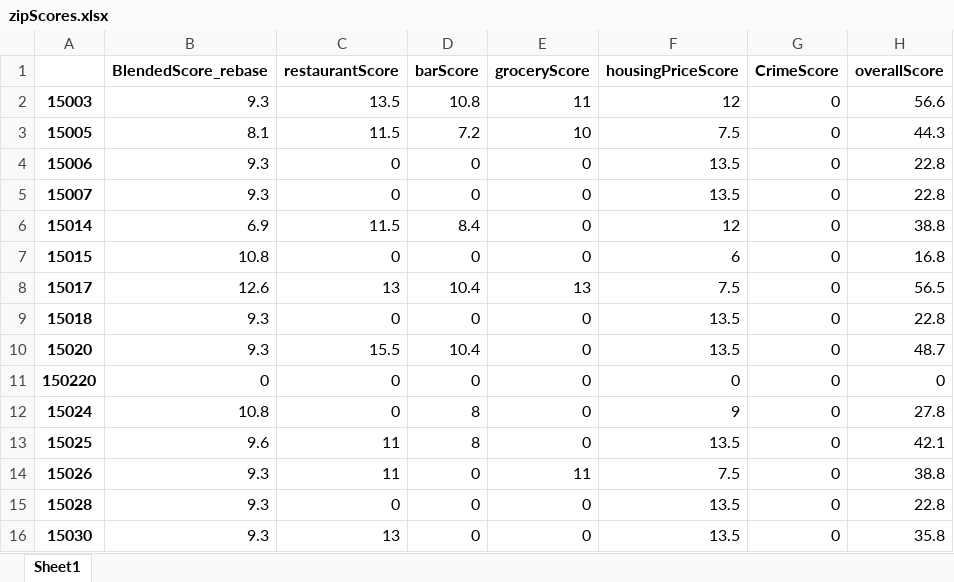
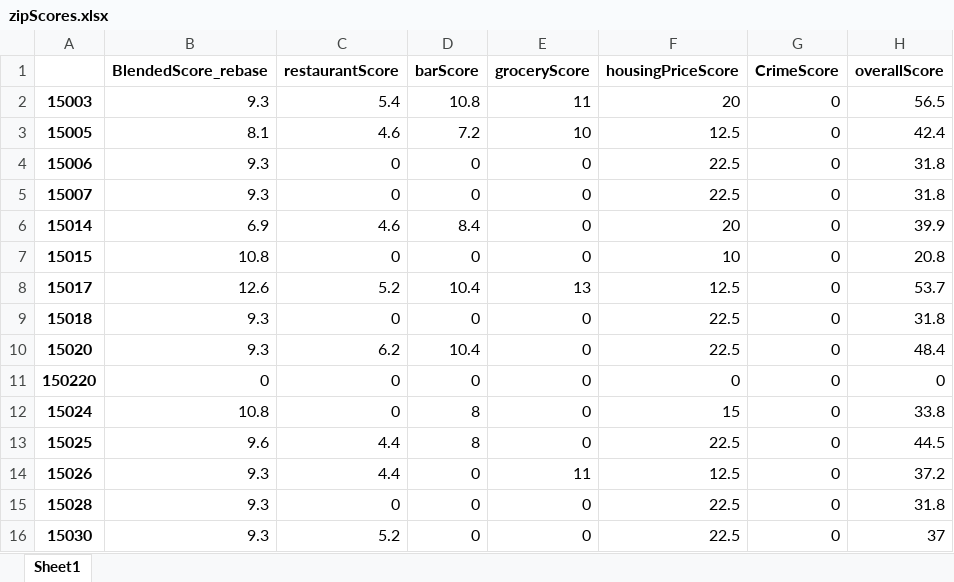
Before and after one commit to Ajcaico/Homi_DFP, an Excel workbook: zipScores.xlsx, sheet Sheet1, drawn as a sheet; only a part is shown; values as stored, in another font and other column widths than the file's, no borders; the diff covers the shown part only; the diff names each change by its address in the sheet, - before the commit and + after, or states it on an @@ line.

```diff
--- a/zipScores.xlsx (sheet Sheet1)
+++ b/zipScores.xlsx (sheet Sheet1)
-C2 (restaurantScore): 13.5
+C2 (restaurantScore): 5.4
-F2 (housingPriceScore): 12
+F2 (housingPriceScore): 20
-H2 (overallScore): 56.6
+H2 (overallScore): 56.5
-C3 (restaurantScore): 11.5
+C3 (restaurantScore): 4.6
-F3 (housingPriceScore): 7.5
+F3 (housingPriceScore): 12.5
-H3 (overallScore): 44.3
+H3 (overallScore): 42.4
-F4:F5 (housingPriceScore): 13.5
+F4:F5 (housingPriceScore): 22.5
-H4:H5 (overallScore): 22.8
+H4:H5 (overallScore): 31.8
-C6 (restaurantScore): 11.5
+C6 (restaurantScore): 4.6
-F6 (housingPriceScore): 12
+F6 (housingPriceScore): 20
-H6 (overallScore): 38.8
+H6 (overallScore): 39.9
-F7 (housingPriceScore): 6
+F7 (housingPriceScore): 10
-H7 (overallScore): 16.8
+H7 (overallScore): 20.8
-C8 (restaurantScore): 13
+C8 (restaurantScore): 5.2
-F8 (housingPriceScore): 7.5
+F8 (housingPriceScore): 12.5
-H8 (overallScore): 56.5
+H8 (overallScore): 53.7
-F9:F10 (housingPriceScore): 13.5
+F9:F10 (housingPriceScore): 22.5
-H9 (overallScore): 22.8
+H9 (overallScore): 31.8
-C10 (restaurantScore): 15.5
+C10 (restaurantScore): 6.2
-H10 (overallScore): 48.7
+H10 (overallScore): 48.4
-F12 (housingPriceScore): 9
+F12 (housingPriceScore): 15
-H12 (overallScore): 27.8
+H12 (overallScore): 33.8
-C13:C14 (restaurantScore): 11
+C13:C14 (restaurantScore): 4.4
-F13 (housingPriceScore): 13.5
+F13 (housingPriceScore): 22.5
-H13 (overallScore): 42.1
+H13 (overallScore): 44.5
-F14 (housingPriceScore): 7.5
+F14 (housingPriceScore): 12.5
-H14 (overallScore): 38.8
+H14 (overallScore): 37.2
-F15:F16 (housingPriceScore): 13.5
+F15:F16 (housingPriceScore): 22.5
-H15 (overallScore): 22.8
+H15 (overallScore): 31.8
-C16 (restaurantScore): 13
+C16 (restaurantScore): 5.2
-H16 (overallScore): 35.8
+H16 (overallScore): 37
```
Also changed, not shown: 311 edited cells elsewhere in this sheet, AggregateCraigslistData.xlsx, RawCraigslistData.xlsx, 4 other files.
